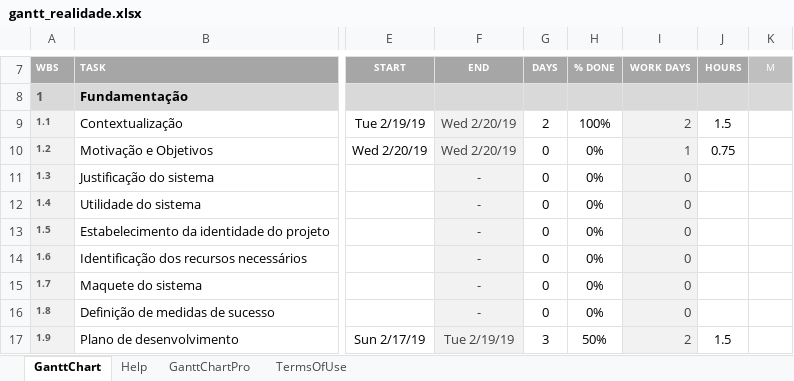
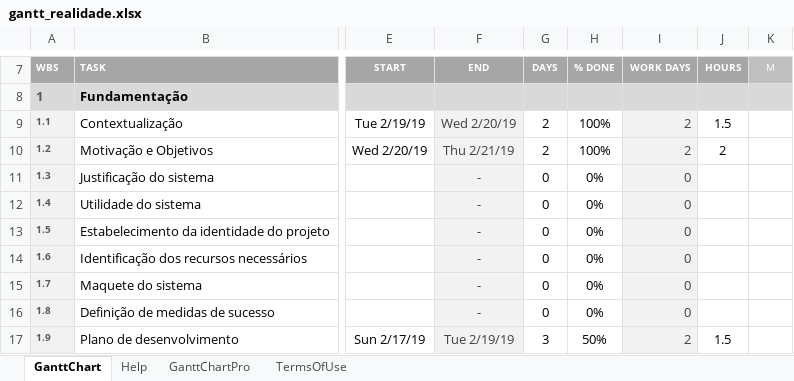
Before and after one commit to diogofbraga/MyChef, an Excel workbook: Fundamentacao/gantt_realidade.xlsx, sheet GanttChart, drawn as a sheet; only a part is shown, gaps mark what is left out; values as stored, in another font and other column widths than the file's, no borders; charts and pictures and conditional formats not drawn; the diff names each change by its address in the sheet, - before the commit and + after, or states it on an @@ line.

Commit message:
atualização gantt realidade

```diff
--- a/Fundamentacao/gantt_realidade.xlsx (sheet GanttChart)
+++ b/Fundamentacao/gantt_realidade.xlsx (sheet GanttChart)
-F10: Wed 2/20/19
+F10: Thu 2/21/19
-G10: 0
+G10: 2
-H10: 0%
+H10: 100%
-I10: 1
+I10: 2
-J10: 0.75
+J10: 2
```
